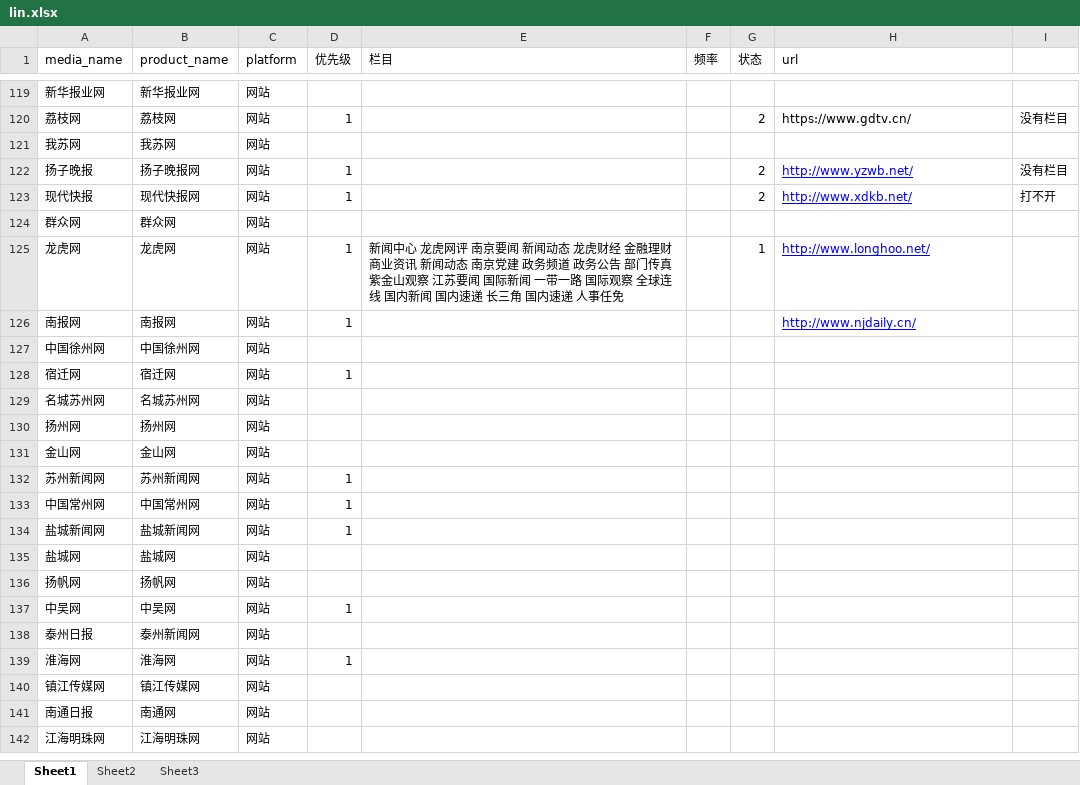
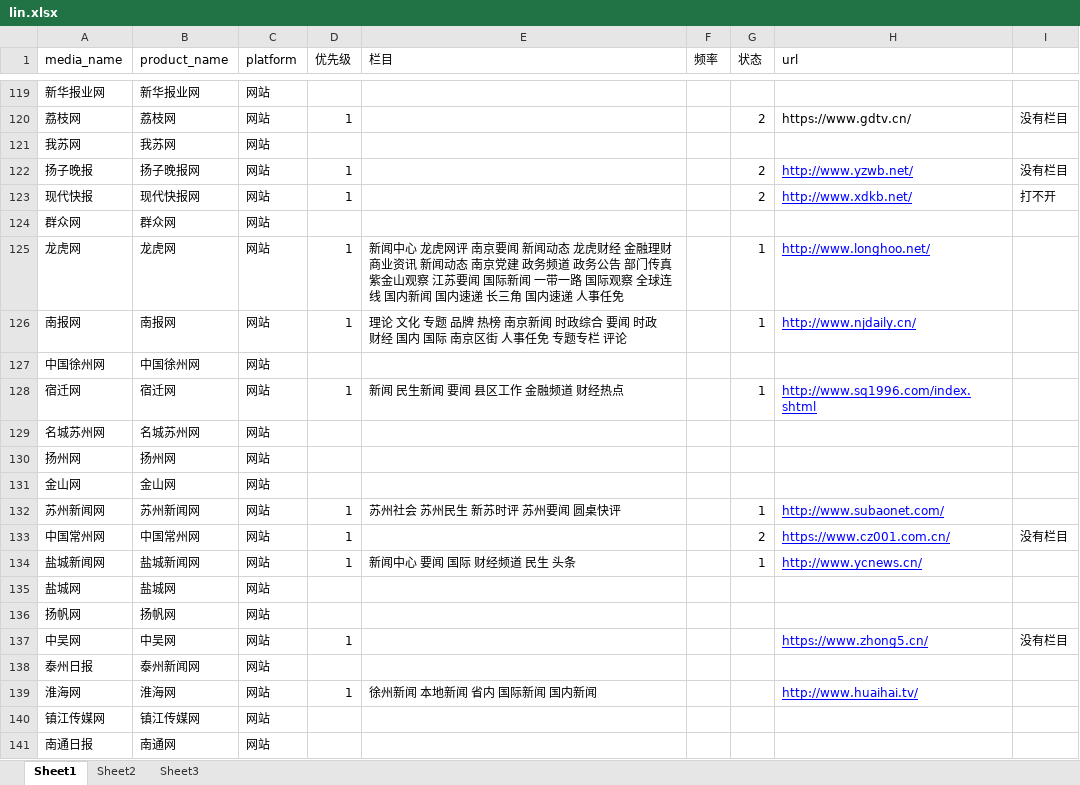
Before and after one commit to LinBaoChao/spider2, an Excel workbook: Doc/lin.xlsx, sheet Sheet1, drawn as a sheet; only a part is shown, gaps mark what is left out; the shorter side is filled out with more unchanged rows; values as stored, in another font and other column widths than the file's, no borders; the diff names each change by its address in the sheet, - before the commit and + after, or states it on an @@ line.

```diff
--- a/Doc/lin.xlsx (sheet Sheet1)
+++ b/Doc/lin.xlsx (sheet Sheet1)
-E126 (栏目): (empty)
+E126 (栏目): 理论 文化 专题 品牌 热榜 南京新闻 时政综合 要闻 时政 财经 国内 国际 南京区街 人事任免 专题专栏 评论
-G126 (状态): (empty)
+G126 (状态): 1
-E128 (栏目): (empty)
+E128 (栏目): 新闻 民生新闻 要闻 县区工作 金融频道 财经热点
-G128 (状态): (empty)
+G128 (状态): 1
-H128 (url): (empty)
+H128 (url): http://www.sq1996.com/index.shtml
-E132 (栏目): (empty)
+E132 (栏目): 苏州社会 苏州民生 新苏时评 苏州要闻 圆桌快评
-G132 (状态): (empty)
+G132 (状态): 1
-H132 (url): (empty)
+H132 (url): http://www.subaonet.com/
-G133 (状态): (empty)
+G133 (状态): 2
-H133 (url): (empty)
+H133 (url): https://www.cz001.com.cn/
-I133: (empty)
+I133: 没有栏目
-E134 (栏目): (empty)
+E134 (栏目): 新闻中心 要闻 国际 财经频道 民生 头条
-G134 (状态): (empty)
+G134 (状态): 1
-H134 (url): (empty)
+H134 (url): http://www.ycnews.cn/
-H137 (url): (empty)
+H137 (url): https://www.zhong5.cn/
-I137: (empty)
+I137: 没有栏目
-E139 (栏目): (empty)
+E139 (栏目): 徐州新闻 本地新闻 省内 国际新闻 国内新闻
-H139 (url): (empty)
+H139 (url): http://www.huaihai.tv/
```
Also changed, not shown: 6 other files.
